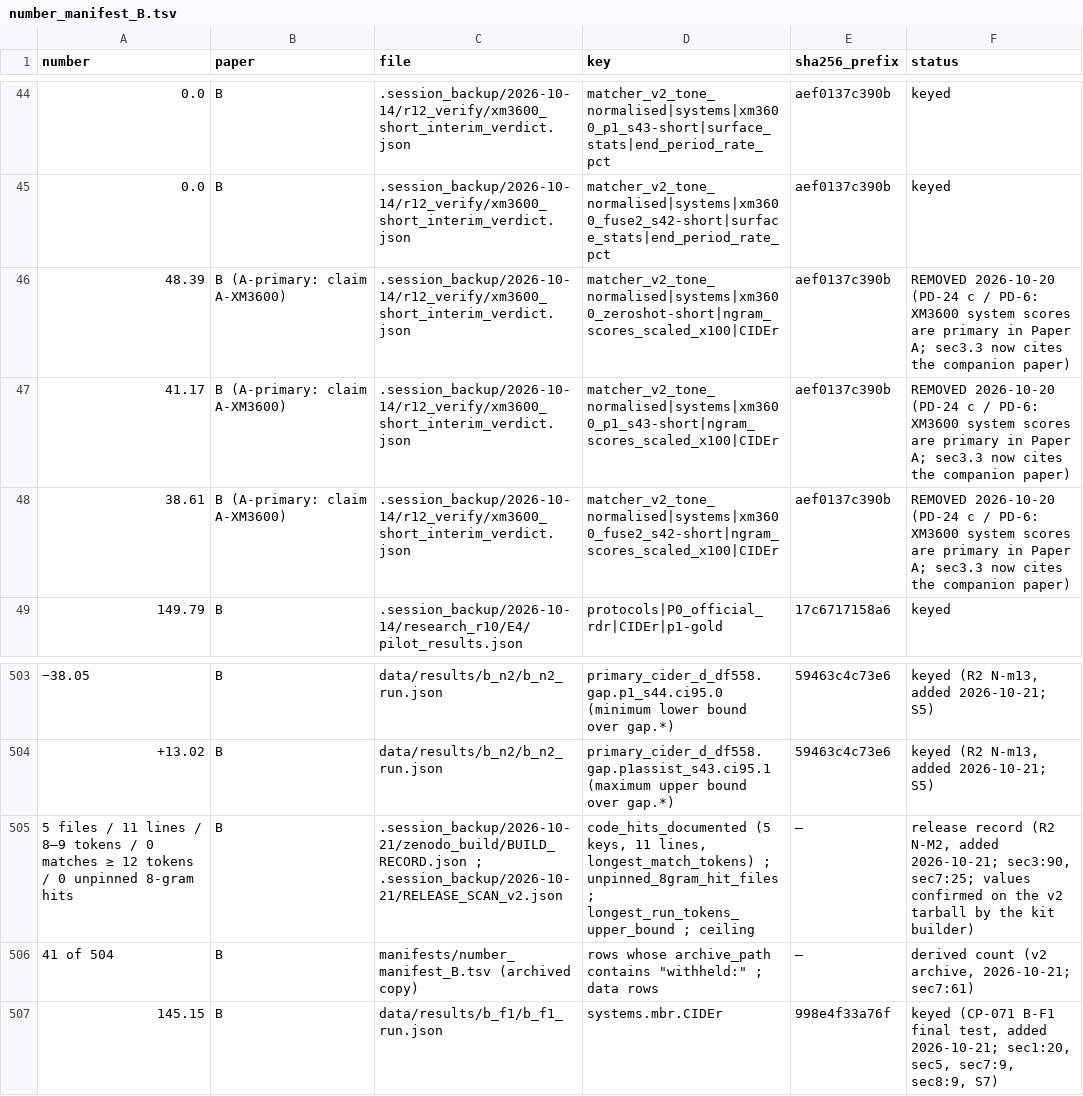
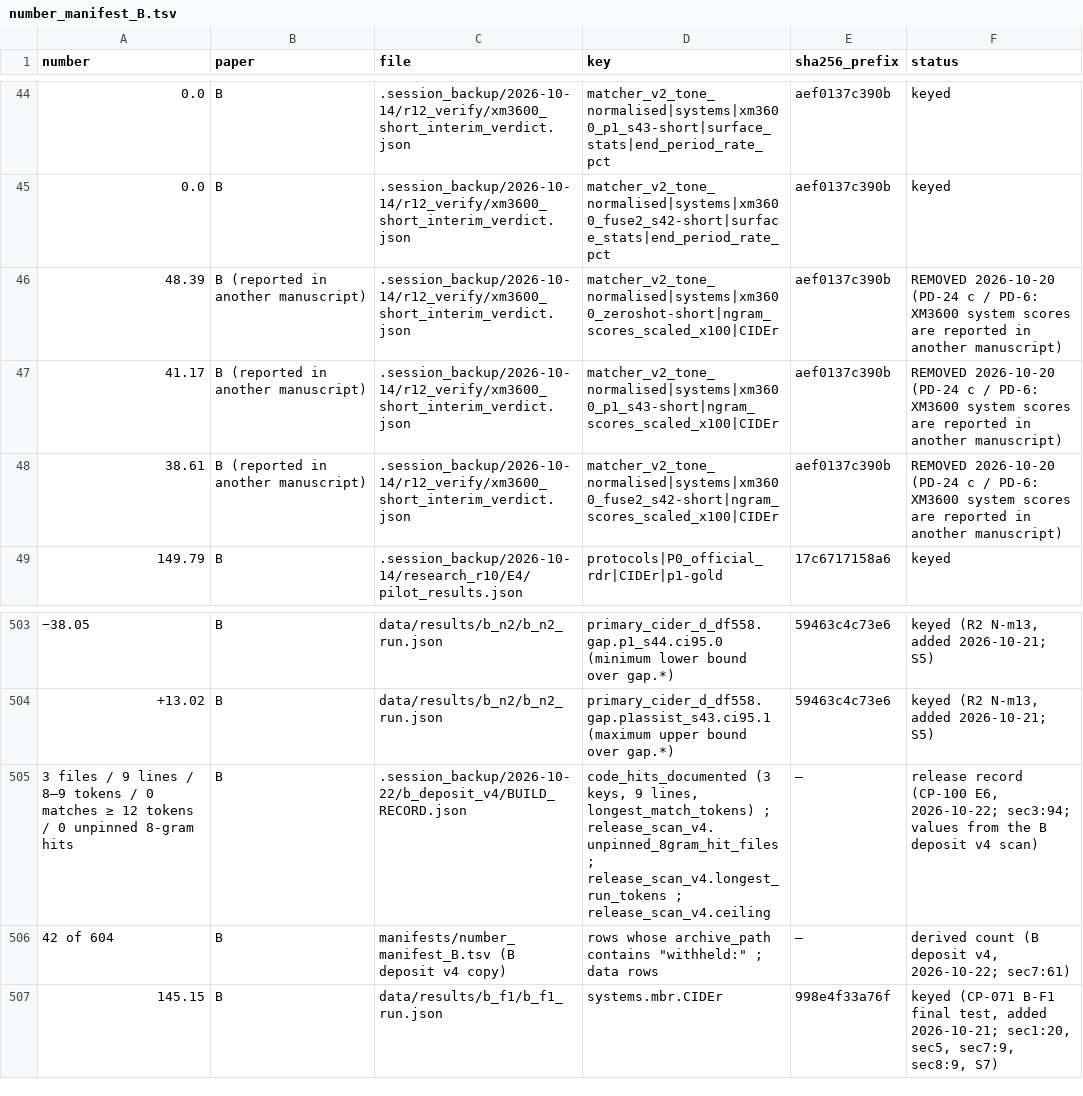
Before and after one commit to HoaNguyen55/vsps_image_captioning, a TSV file: manuscript/journal_draft_B/number_manifest_B.tsv, drawn as a sheet; only a part is shown, gaps mark what is left out; the diff names each change by its address in the sheet, - before the commit and + after, or states it on an @@ line.

Commit message:
Paper B: deposit v4 counts (42 of 604), scan sentence, neutral status cells, GPU check records tracked (CP-100)

```diff
--- a/manuscript/journal_draft_B/number_manifest_B.tsv
+++ b/manuscript/journal_draft_B/number_manifest_B.tsv
-B46:B48 (paper): B (A-primary: claim A-XM3600)
+B46:B48 (paper): B (reported in another manuscript)
-F46:F48 (status): …scores are primary in Paper A; sec3.3 now cites the companion paper)
+F46:F48 (status): …scores are reported in another manuscript)
-A505 (number): 5 files / 11 lines /…
+A505 (number): 3 files / 9 lines /…
-C505 (file): .session_backup/2026-10-21/zenodo_build/BUILD_RECORD.json ; .session_backup/2026-10-21/RELEASE_SCAN_v2.json
+C505 (file): .session_backup/2026-10-22/b_deposit_v4/BUILD_RECORD.json
-D505 (key): code_hits_documented (5 keys, 11 lines, longest_match_tokens) ; unpinned_8gram_hit_files ; longest_run_tokens_upper_bound ; ceiling
+D505 (key): code_hits_documented (3 keys, 9 lines, longest_match_tokens) ; release_scan_v4.unpinned_8gram_hit_files ; release_scan_v4.longest_run_tokens ; release_scan_v4.ceiling
-F505 (status): release record (R2 N-M2, added 2026-10-21; sec3:90, sec7:25; values confirmed on the v2 tarball by the kit builder)
+F505 (status): release record (CP-100 E6, 2026-10-22; sec3:94; values from the B deposit v4 scan)
-A506 (number): 41 of 504
+A506 (number): 42 of 604
-C506 (file): manifests/number_manifest_B.tsv (archived copy)
+C506 (file): manifests/number_manifest_B.tsv (B deposit v4 copy)
-F506 (status): derived count (v2 archive, 2026-10-21; sec7:61)
+F506 (status): derived count (B deposit v4, 2026-10-22; sec7:61)
```
Also changed, not shown: 5 other files.
